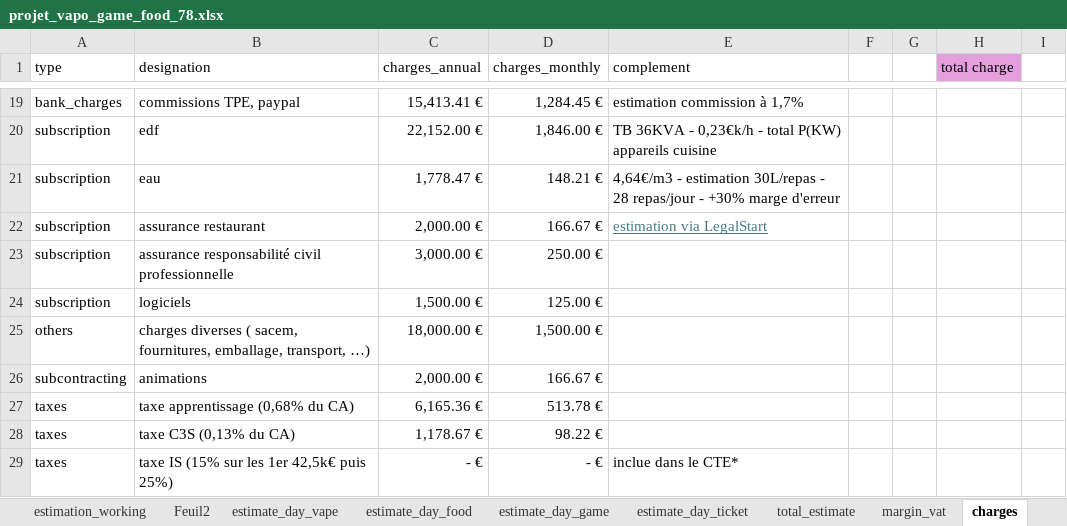
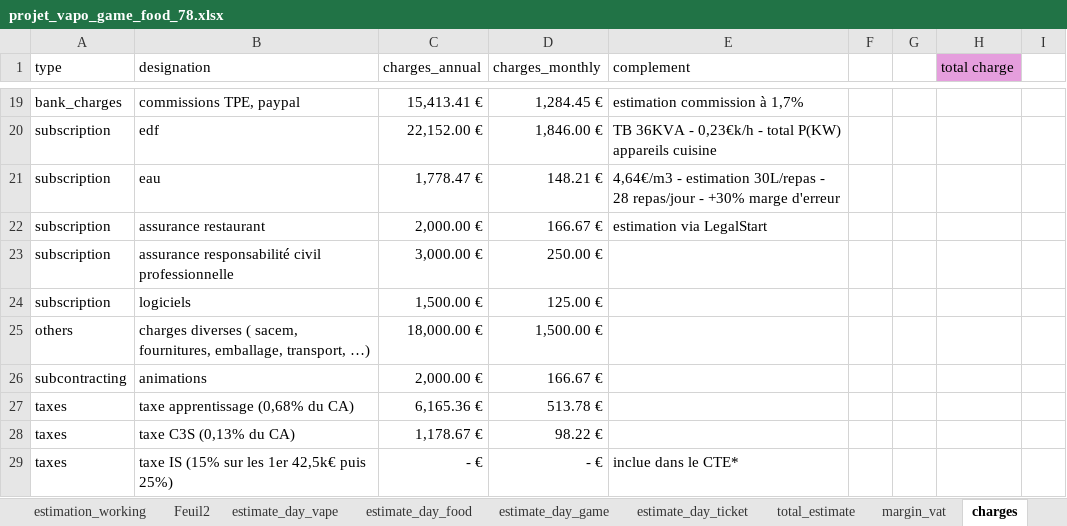
Before and after one commit to CEMSO18/map_competitor, an Excel workbook: document/projet_vapo_game_food_78.xlsx, sheet charges, drawn as a sheet; only a part is shown, gaps mark what is left out; values as stored, in another font and other column widths than the file's, no borders; table styles not drawn; the diff names each change by its address in the sheet, - before the commit and + after, or states it on an @@ line.

```diff
--- a/document/projet_vapo_game_food_78.xlsx (sheet charges)
+++ b/document/projet_vapo_game_food_78.xlsx (sheet charges)
@@ E22 underline: on → off, text colour: #467886 → black @@
```
Also changed, not shown: sheet cumulative_total, sheet total_final, sheet margin_vat.
